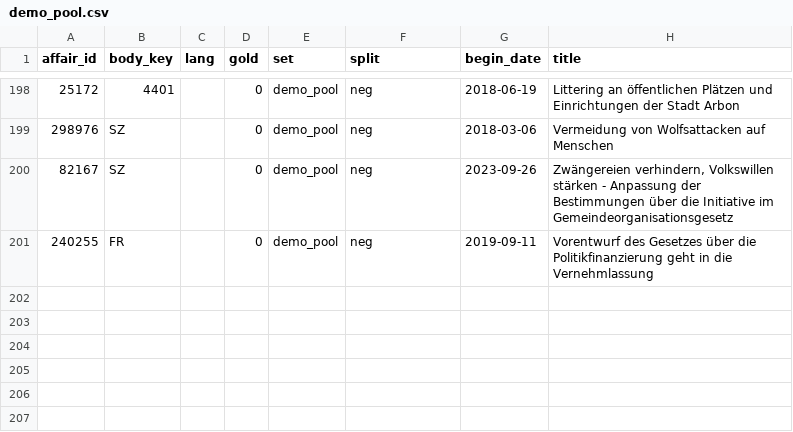
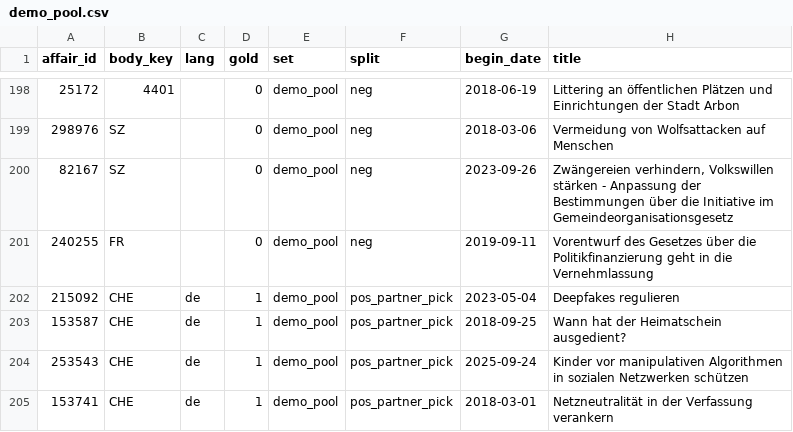
Before and after one commit to Dinesh18S/parltopics, a CSV file: data/samples/demo_pool.csv, drawn as a sheet; only a part is shown, gaps mark what is left out; the diff names each change by its address in the sheet, - before the commit and + after, or states it on an @@ line.

Commit message:
Partner demo picks in demo pool (204), cached presets re-run; blind-review exclusion rule
- demo pool + 215092, 153587, 253543, 153741 (all shown, 2 keyword-absent); results/demo re-exported (D59)
- D58: 65590 and rows marked 'bekannt' excluded from after-review metrics (logged before review)

Verification: demo cache shows 49 suggestions, 25 keyword-absent; all 4 picks match >= 0.95 with exact evidence.

```diff
--- a/data/samples/demo_pool.csv
+++ b/data/samples/demo_pool.csv
+row 202: 215092 | CHE | de | 1 | demo_pool | pos_partner_pick | 2023-05-04 | Deepfakes regulieren
+row 203: 153587 | CHE | de | 1 | demo_pool | pos_partner_pick | 2018-09-25 | Wann hat der Heimatschein ausgedient?
+row 204: 253543 | CHE | de | 1 | demo_pool | pos_partner_pick | 2025-09-24 | Kinder vor manipulativen Algorithmen in sozialen Netzwerken schützen
+row 205: 153741 | CHE | de | 1 | demo_pool | pos_partner_pick | 2018-03-01 | Netzneutralität in der Verfassung verankern
```
Also changed, not shown: 3 other files.
